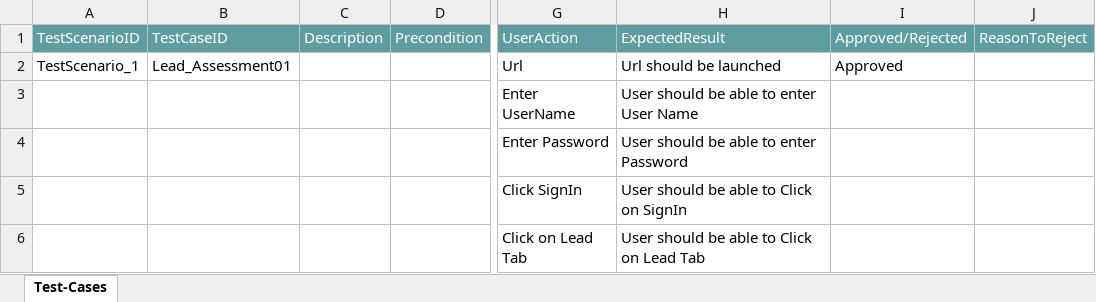
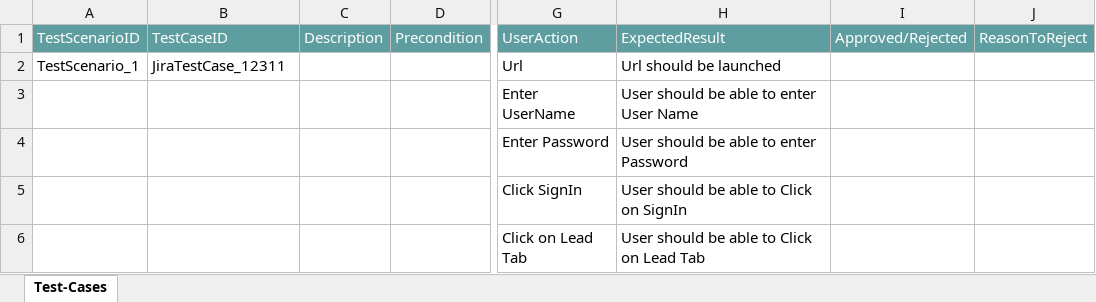
Before and after one commit to ShaikMohamedIrfan/TESTSNAPR5, an Excel workbook: LeadAssessmentWF1.3.xlsx, sheet Test-Cases, drawn as a sheet; only a part is shown, gaps mark what is left out; values as stored, in another font and other column widths than the file's, no borders; table styles not drawn; the diff names each change by its address in the sheet, - before the commit and + after, or states it on an @@ line.

Commit message:
Initial Commit for Verification of Test cases

```diff
--- a/LeadAssessmentWF1.3.xlsx (sheet Test-Cases)
+++ b/LeadAssessmentWF1.3.xlsx (sheet Test-Cases)
-B2 (TestCaseID): Lead_Assessment01
+B2 (TestCaseID): JiraTestCase_12311
-I2 (Approved/Rejected): Approved
+I2 (Approved/Rejected): (empty)
```
